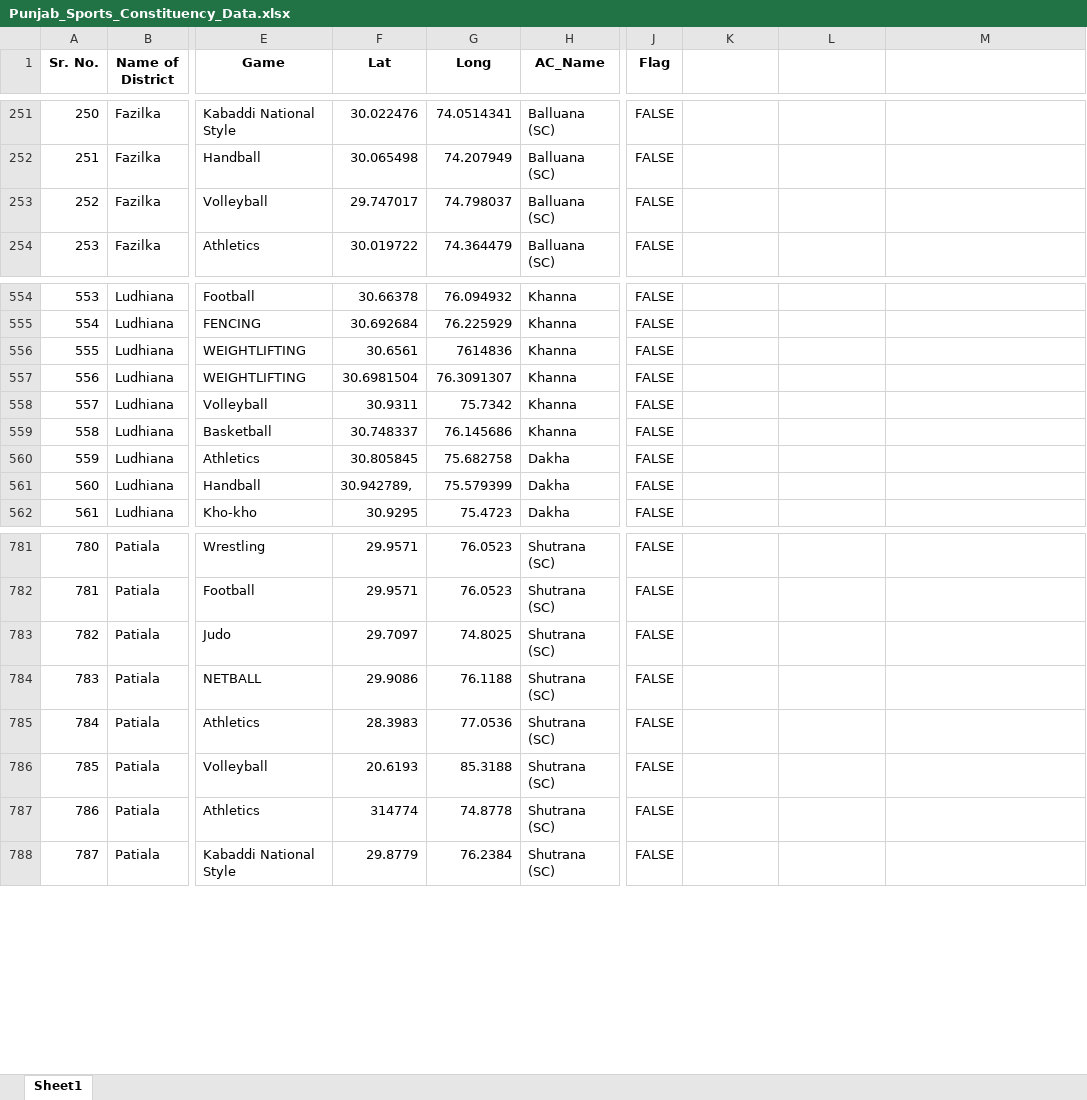
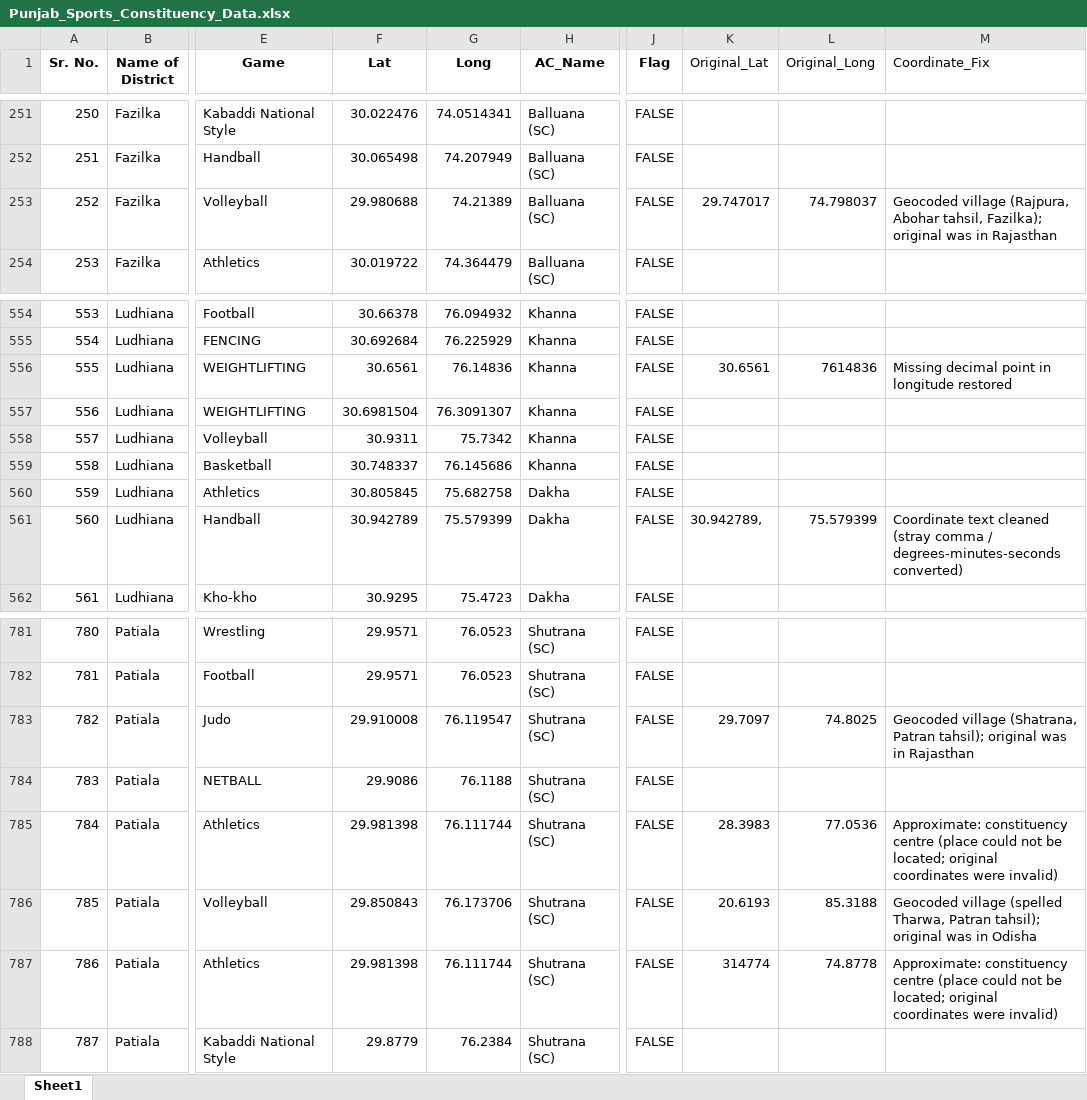
Before and after one commit to AnsuKrGupta/Punjab_Sports_GIS, an Excel workbook: Punjab_Sports_Constituency_Data.xlsx, sheet Sheet1, drawn as a sheet; only a part is shown, gaps mark what is left out; values as stored, in another font and other column widths than the file's, no borders; the diff covers the shown part only; the diff names each change by its address in the sheet, - before the commit and + after, or states it on an @@ line.

```diff
--- a/Punjab_Sports_Constituency_Data.xlsx (sheet Sheet1)
+++ b/Punjab_Sports_Constituency_Data.xlsx (sheet Sheet1)
-K1: (empty)
+K1: Original_Lat
-L1: (empty)
+L1: Original_Long
-M1: (empty)
+M1: Coordinate_Fix
-F253 (Lat): 29.747017
+F253 (Lat): 29.980688
-G253 (Long): 74.798037
+G253 (Long): 74.21389
-K253 (Original_Lat): (empty)
+K253 (Original_Lat): 29.747017
-L253 (Original_Long): (empty)
+L253 (Original_Long): 74.798037
-M253 (Coordinate_Fix): (empty)
+M253 (Coordinate_Fix): Geocoded village (Rajpura, Abohar tahsil, Fazilka); original was in Rajasthan
-G556 (Long): 7614836
+G556 (Long): 76.14836
-K556 (Original_Lat): (empty)
+K556 (Original_Lat): 30.6561
-L556 (Original_Long): (empty)
+L556 (Original_Long): 7614836
-M556 (Coordinate_Fix): (empty)
+M556 (Coordinate_Fix): Missing decimal point in longitude restored
-F561 (Lat): 30.942789,
+F561 (Lat): 30.942789
-K561 (Original_Lat): (empty)
+K561 (Original_Lat): 30.942789,
-L561 (Original_Long): (empty)
+L561 (Original_Long): 75.579399
-M561 (Coordinate_Fix): (empty)
+M561 (Coordinate_Fix): Coordinate text cleaned (stray comma / degrees-minutes-seconds converted)
-F783 (Lat): 29.7097
+F783 (Lat): 29.910008
-G783 (Long): 74.8025
+G783 (Long): 76.119547
-K783 (Original_Lat): (empty)
+K783 (Original_Lat): 29.7097
-L783 (Original_Long): (empty)
+L783 (Original_Long): 74.8025
-M783 (Coordinate_Fix): (empty)
+M783 (Coordinate_Fix): Geocoded village (Shatrana, Patran tahsil); original was in Rajasthan
-F785 (Lat): 28.3983
+F785 (Lat): 29.981398
-G785 (Long): 77.0536
+G785 (Long): 76.111744
-K785 (Original_Lat): (empty)
+K785 (Original_Lat): 28.3983
-L785 (Original_Long): (empty)
+L785 (Original_Long): 77.0536
-M785 (Coordinate_Fix): (empty)
+M785 (Coordinate_Fix): Approximate: constituency centre (place could not be located; original coordinates were invalid)
-F786 (Lat): 20.6193
+F786 (Lat): 29.850843
-G786 (Long): 85.3188
+G786 (Long): 76.173706
-K786 (Original_Lat): (empty)
+K786 (Original_Lat): 20.6193
-L786 (Original_Long): (empty)
+L786 (Original_Long): 85.3188
-M786 (Coordinate_Fix): (empty)
+M786 (Coordinate_Fix): Geocoded village (spelled Tharwa, Patran tahsil); original was in Odisha
-F787 (Lat): 314774
+F787 (Lat): 29.981398
-G787 (Long): 74.8778
+G787 (Long): 76.111744
-K787 (Original_Lat): (empty)
+K787 (Original_Lat): 314774
-L787 (Original_Long): (empty)
+L787 (Original_Long): 74.8778
-M787 (Coordinate_Fix): (empty)
+M787 (Coordinate_Fix): Approximate: constituency centre (place could not be located; original coordinates were invalid)
```
Also changed, not shown: 135 edited cells and cell formats elsewhere in this sheet, 1 other file.
